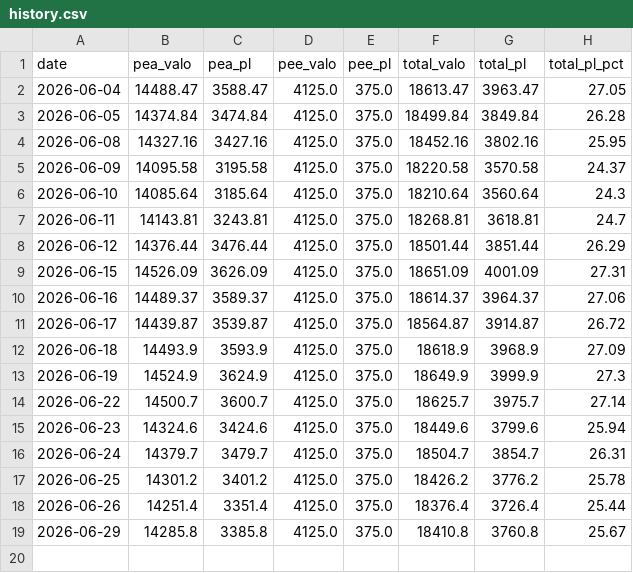
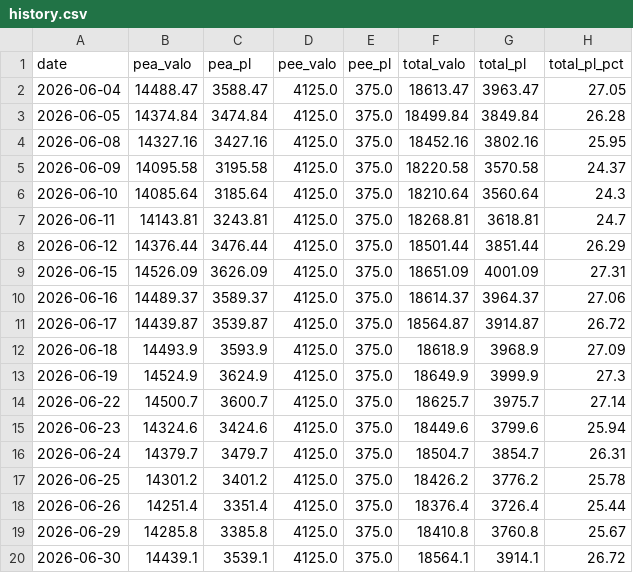
Before and after one commit to brongniaart/pea-pnl-report, a CSV file: history.csv, drawn as a sheet; the diff names each change by its address in the sheet, - before the commit and + after, or states it on an @@ line.

```diff
--- a/history.csv
+++ b/history.csv
+row 20: 2026-06-30 | 14439.1 | 3539.1 | 4125.0 | 375.0 | 18564.1 | 3914.1 | 26.72
```
